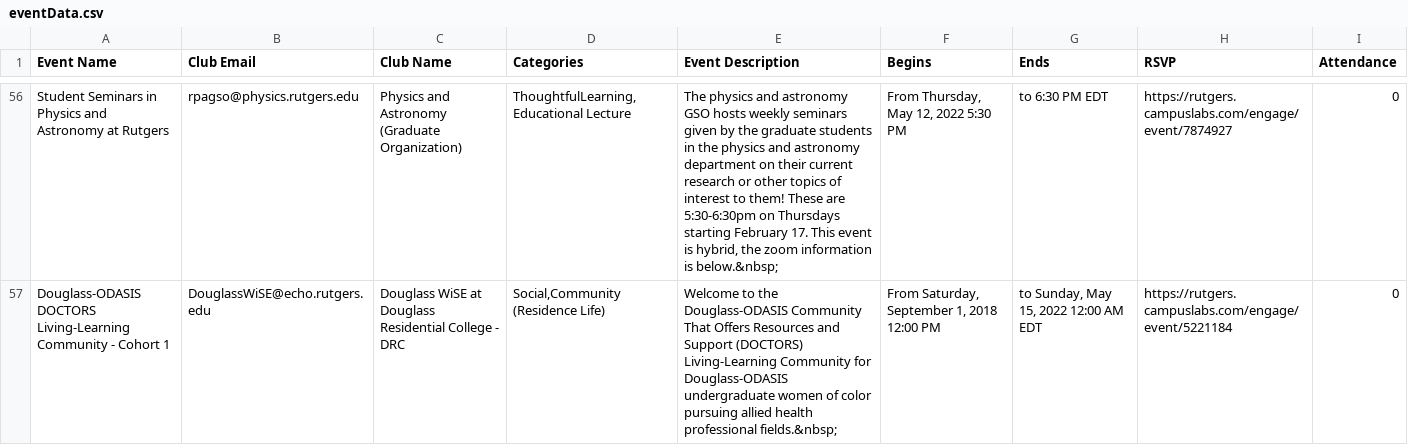
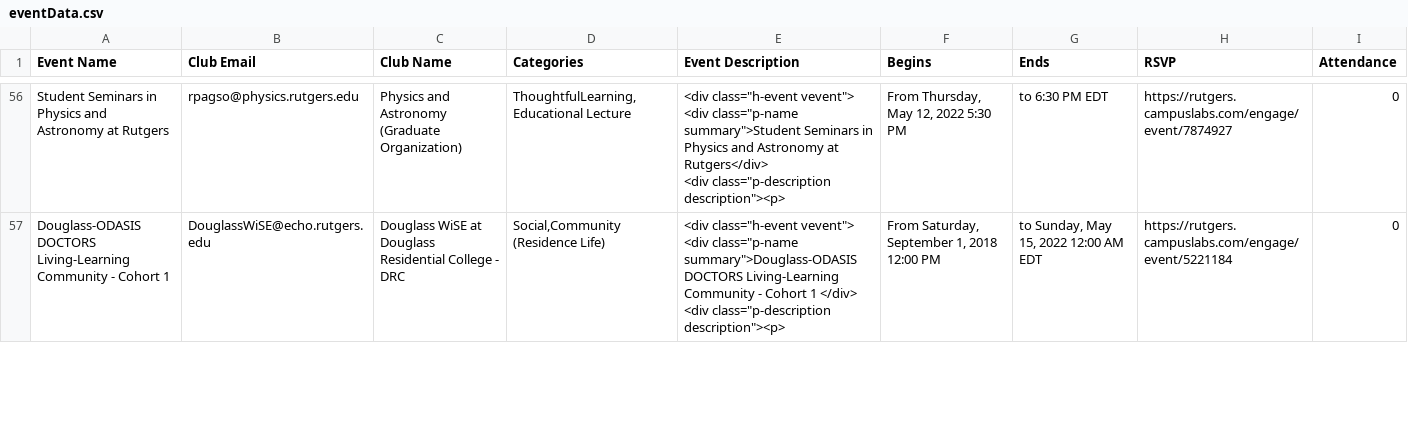
Before and after one commit to MahfuzaRahman/RUgoing, a CSV file: routes/eventData.csv, drawn as a sheet; only a part is shown, gaps mark what is left out; ↵ is a line break in a cell; the diff covers the shown part only; the diff names each change by its address in the sheet, - before the commit and + after, or states it on an @@ line.

```diff
--- a/routes/eventData.csv
+++ b/routes/eventData.csv
-E56 (Event Description): The physics and astronomy GSO hosts weekly seminars given by the graduate students in the physics and astronomy department on their current research or other topics of interest to them! These are 5:30-6:30pm on Thursdays starting February 17. This event is hybrid, the zoom information is below.&nbsp;
+E56 (Event Description): <div class="h-event vevent"> ↵ <div class="p-name summary">Student Seminars in Physics and Astronomy at Rutgers</div> ↵ <div class="p-description description"><p>
-E57 (Event Description): Welcome to the Douglass-ODASIS Community That Offers Resources and Support (DOCTORS) Living-Learning Community for Douglass-ODASIS undergraduate women of color pursuing allied health professional fields.&nbsp;
+E57 (Event Description): <div class="h-event vevent"> ↵ <div class="p-name summary">Douglass-ODASIS DOCTORS Living-Learning Community - Cohort 1 </div> ↵ <div class="p-description description"><p>
```
Also changed, not shown: 56 edited cells elsewhere in this file, 1 other file.
